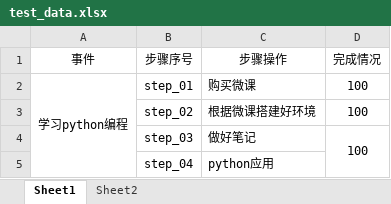
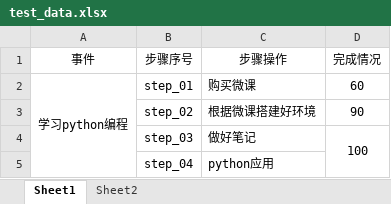
Before and after one commit to Mmeiapple/Request, an Excel workbook: data/test_data.xlsx, sheet Sheet1, drawn as a sheet; values as stored, in another font and other column widths than the file's, no borders; the diff names each change by its address in the sheet, - before the commit and + after, or states it on an @@ line.

```diff
--- a/data/test_data.xlsx (sheet Sheet1)
+++ b/data/test_data.xlsx (sheet Sheet1)
-D2 (完成情况): 100
+D2 (完成情况): 60
-D3 (完成情况): 100
+D3 (完成情况): 90
```
Also changed, not shown: 2 other files.
